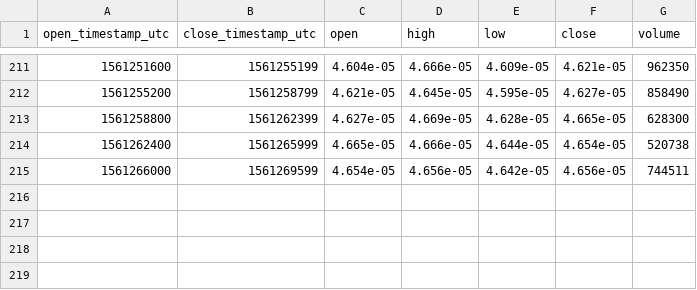
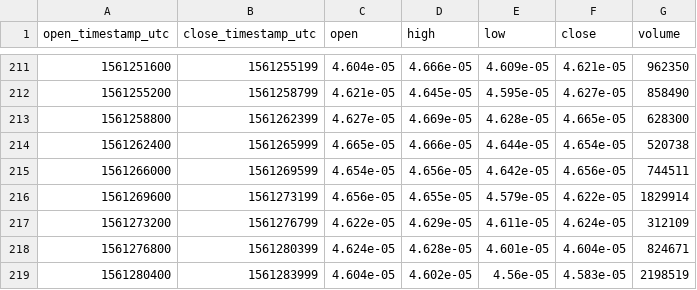
Before and after one commit to cryptobigbro/bitmex-XRPU19, a CSV file: bitmex-XRPU19-1h.csv, drawn as a sheet; only a part is shown, gaps mark what is left out; the diff names each change by its address in the sheet, - before the commit and + after, or states it on an @@ line.

Commit message:
Update OHLCV data.

```diff
--- a/bitmex-XRPU19-1h.csv
+++ b/bitmex-XRPU19-1h.csv
+row 216: 1561269600 | 1561273199 | 4.656e-05 | 4.655e-05 | 4.579e-05 | 4.622e-05 | 1829914
+row 217: 1561273200 | 1561276799 | 4.622e-05 | 4.629e-05 | 4.611e-05 | 4.624e-05 | 312109
+row 218: 1561276800 | 1561280399 | 4.624e-05 | 4.628e-05 | 4.601e-05 | 4.604e-05 | 824671
+row 219: 1561280400 | 1561283999 | 4.604e-05 | 4.602e-05 | 4.56e-05 | 4.583e-05 | 2198519
```
Also changed, not shown: 1 other file.
